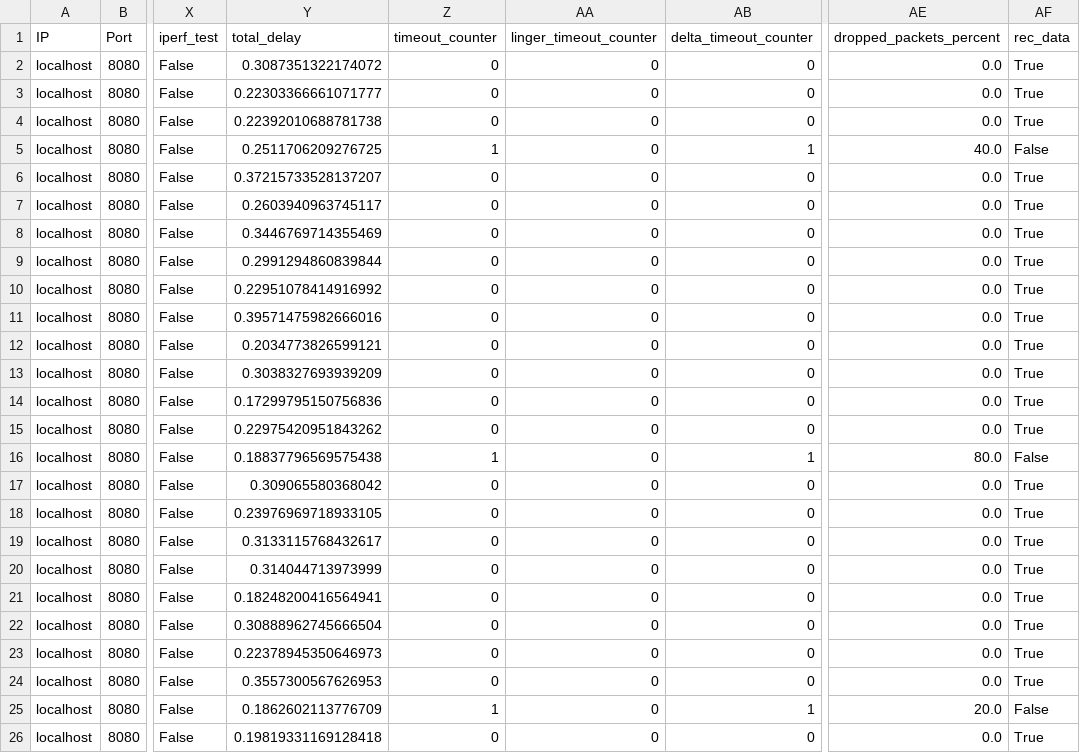
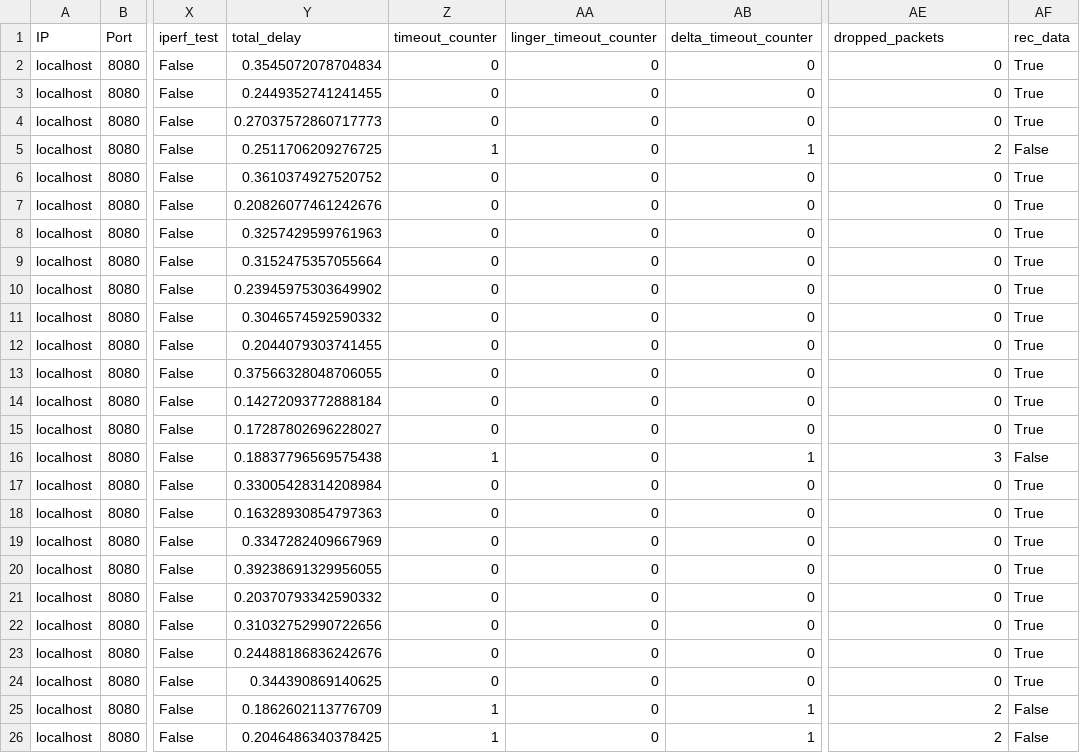
Before and after one commit to ichen6-gmuedu/2024Thesis_MCNDN, a CSV file: delta_metrics.csv, drawn as a sheet; only a part is shown, gaps mark what is left out; the diff covers the shown part only; the diff names each change by its address in the sheet, - before the commit and + after, or states it on an @@ line.

```diff
--- a/delta_metrics.csv
+++ b/delta_metrics.csv
-AE1: dropped_packets_percent
+AE1: dropped_packets
-Y2 (total_delay): 0.3087351322174072
+Y2 (total_delay): 0.3545072078704834
-AE2:AE4 (dropped_packets): 0.0
+AE2:AE4 (dropped_packets): 0
-Y3 (total_delay): 0.22303366661071777
+Y3 (total_delay): 0.2449352741241455
-Y4 (total_delay): 0.22392010688781738
+Y4 (total_delay): 0.27037572860717773
-AE5 (dropped_packets): 40.0
+AE5 (dropped_packets): 2
-Y6 (total_delay): 0.37215733528137207
+Y6 (total_delay): 0.3610374927520752
-AE6:AE15 (dropped_packets): 0.0
+AE6:AE15 (dropped_packets): 0
-Y7 (total_delay): 0.2603940963745117
+Y7 (total_delay): 0.20826077461242676
-Y8 (total_delay): 0.3446769714355469
+Y8 (total_delay): 0.3257429599761963
-Y9 (total_delay): 0.2991294860839844
+Y9 (total_delay): 0.3152475357055664
-Y10 (total_delay): 0.22951078414916992
+Y10 (total_delay): 0.23945975303649902
-Y11 (total_delay): 0.39571475982666016
+Y11 (total_delay): 0.3046574592590332
-Y12 (total_delay): 0.2034773826599121
+Y12 (total_delay): 0.2044079303741455
-Y13 (total_delay): 0.3038327693939209
+Y13 (total_delay): 0.37566328048706055
-Y14 (total_delay): 0.17299795150756836
+Y14 (total_delay): 0.14272093772888184
-Y15 (total_delay): 0.22975420951843262
+Y15 (total_delay): 0.17287802696228027
-AE16 (dropped_packets): 80.0
+AE16 (dropped_packets): 3
-Y17 (total_delay): 0.309065580368042
+Y17 (total_delay): 0.33005428314208984
-AE17:AE24 (dropped_packets): 0.0
+AE17:AE24 (dropped_packets): 0
-Y18 (total_delay): 0.23976969718933105
+Y18 (total_delay): 0.16328930854797363
-Y19 (total_delay): 0.3133115768432617
+Y19 (total_delay): 0.3347282409667969
-Y20 (total_delay): 0.314044713973999
+Y20 (total_delay): 0.39238691329956055
-Y21 (total_delay): 0.18248200416564941
+Y21 (total_delay): 0.20370793342590332
-Y22 (total_delay): 0.30888962745666504
+Y22 (total_delay): 0.31032752990722656
-Y23 (total_delay): 0.22378945350646973
+Y23 (total_delay): 0.24488186836242676
-Y24 (total_delay): 0.3557300567626953
+Y24 (total_delay): 0.344390869140625
-AE25 (dropped_packets): 20.0
+AE25 (dropped_packets): 2
-Y26 (total_delay): 0.19819331169128418
+Y26 (total_delay): 0.2046486340378425
-Z26 (timeout_counter): 0
+Z26 (timeout_counter): 1
-AB26 (delta_timeout_counter): 0
+AB26 (delta_timeout_counter): 1
-AE26 (dropped_packets): 0.0
+AE26 (dropped_packets): 2
-AF26 (rec_data): True
+AF26 (rec_data): False
```
Also changed, not shown: 69 edited cells elsewhere in this file, baseline_metrics.csv, linger_metrics.csv, 4 other files.
